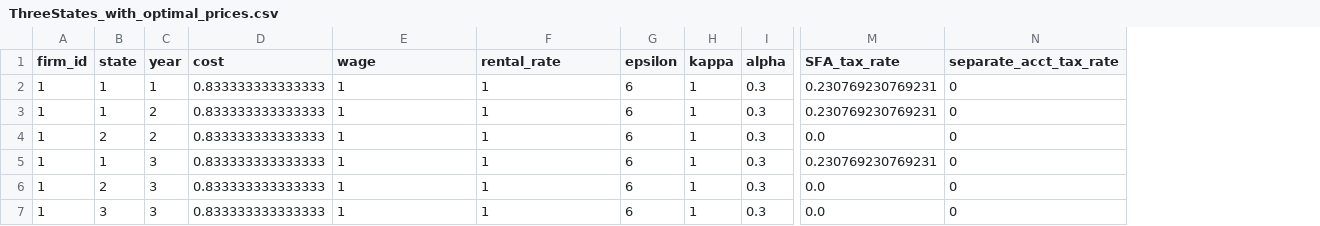
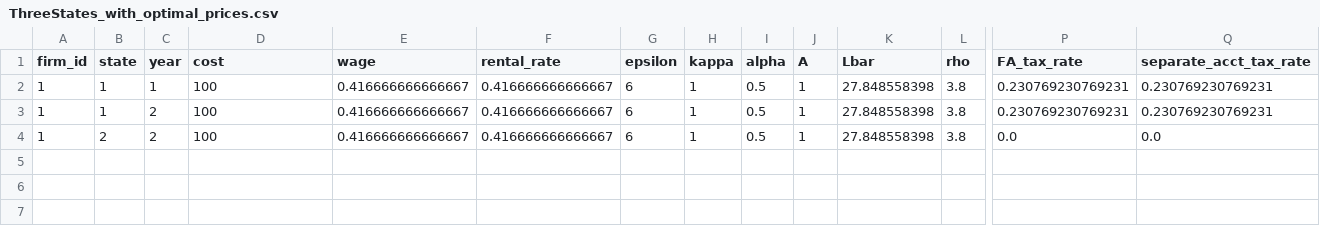
Before and after one commit to NathanLazarus/SFA, a CSV file: code/simmed_data/ThreeStates_with_optimal_prices.csv, drawn as a sheet; only a part is shown, gaps mark what is left out; removed rows and columns are numbered as before the commit, all else as after; rows hold the shown columns only; the diff names each change by its address in the sheet, - before the commit and + after, or states it on an @@ line.

```diff
--- a/code/simmed_data/ThreeStates_with_optimal_prices.csv
+++ b/code/simmed_data/ThreeStates_with_optimal_prices.csv
+column J (A), rows 2-4: all 1
+column K (Lbar), rows 2-4: all 27.848558398
+column L (rho), rows 2-4: all 3.8
-P1: SFA_tax_rate
+P1: FA_tax_rate
-D2:D4 (cost): 0.833333333333333
+D2:D4 (cost): 100
-E2:E4 (wage): 1
+E2:E4 (wage): 0.416666666666667
-F2:F4 (rental_rate): 1
+F2:F4 (rental_rate): 0.416666666666667
-I2:I4 (alpha): 0.3
+I2:I4 (alpha): 0.5
-Q2:Q3 (separate_acct_tax_rate): 0
+Q2:Q3 (separate_acct_tax_rate): 0.230769230769231
-Q4 (separate_acct_tax_rate): 0
+Q4 (separate_acct_tax_rate): 0.0
-row 5: 1 | 1 | 3 | 0.833333333333333 | 1 | 1 | 6 | 1 | 0.3 | 0.230769230769231 | 0
-row 6: 1 | 2 | 3 | 0.833333333333333 | 1 | 1 | 6 | 1 | 0.3 | 0.0 | 0
-row 7: 1 | 3 | 3 | 0.833333333333333 | 1 | 1 | 6 | 1 | 0.3 | 0.0 | 0
```
Also changed, not shown: code/simmed_data/ThreeStates_params_only.csv, 4 other files.
